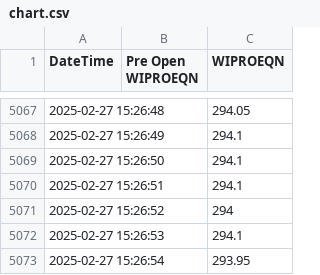
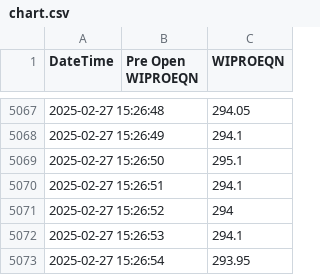
Before and after one commit to Akashbr-2006/HFT, a CSV file: try_algo/chart.csv, drawn as a sheet; only a part is shown, gaps mark what is left out.

Commit message:
Update chart.csv

```diff
--- a/try_algo/chart.csv
+++ b/try_algo/chart.csv
@@ -5068,3 +5068,3 @@
 "2025-02-27 15:26:49",,294.1
-"2025-02-27 15:26:50",,294.1
+"2025-02-27 15:26:50",,295.1
 "2025-02-27 15:26:51",,294.1
```
